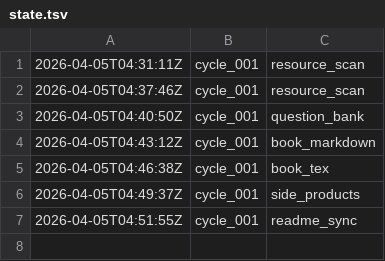
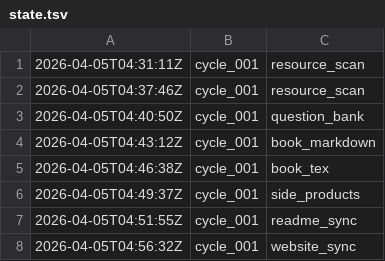
Before and after one commit to lachlanchen/LazyEarn, a TSV file: references/wealth-engine/state.tsv, drawn as a sheet.

Commit message:
wealth refinery: cycle_001 round 08 translation_and_catalog

```diff
--- a/references/wealth-engine/state.tsv
+++ b/references/wealth-engine/state.tsv
@@ -7 +7,2 @@
 2026-04-05T04:51:55Z	cycle_001	readme_sync
+2026-04-05T04:56:32Z	cycle_001	website_sync
```
Also changed, not shown: 8 other files.
